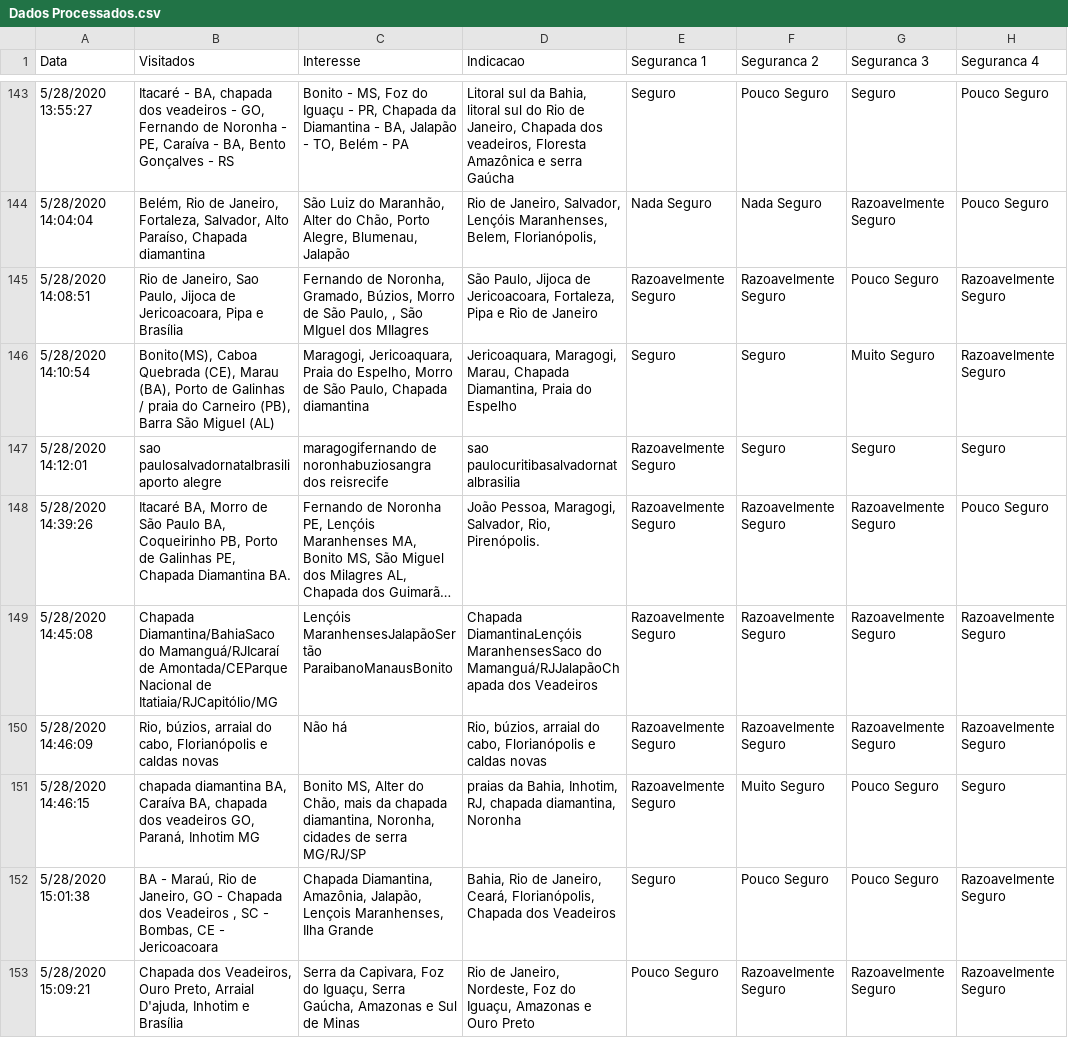
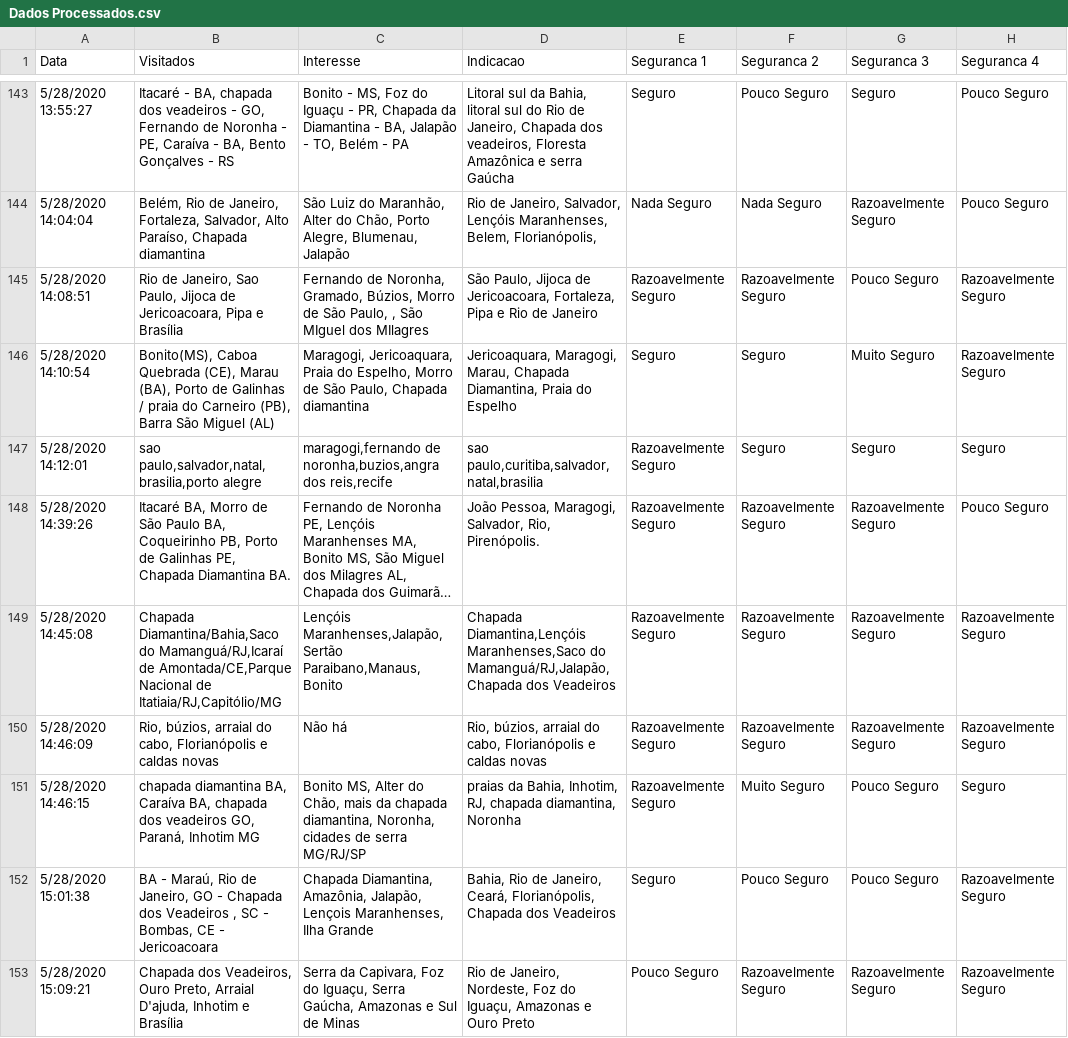
Before and after one commit to psla85/DataAnalysis_Carol, a CSV file: Dados/Dados Processados.csv, drawn as a sheet; only a part is shown, gaps mark what is left out; long unchanged cells end in …; the diff covers the shown part only; the diff names each change by its address in the sheet, - before the commit and + after, or states it on an @@ line.

```diff
--- a/Dados/Dados Processados.csv
+++ b/Dados/Dados Processados.csv
-B147 (Visitados): sao paulosalvadornatalbrasiliaporto alegre
+B147 (Visitados): sao paulo,salvador,natal,brasilia,porto alegre
-C147 (Interesse): maragogifernando de noronhabuziosangra dos reisrecife
+C147 (Interesse): maragogi,fernando de noronha,buzios,angra dos reis,recife
-D147 (Indicacao): sao paulocuritibasalvadornatalbrasilia
+D147 (Indicacao): sao paulo,curitiba,salvador,natal,brasilia
-B149 (Visitados): Chapada Diamantina/BahiaSaco do Mamanguá/RJIcaraí de Amontada/CEParque Nacional de Itatiaia/RJCapitólio/MG
+B149 (Visitados): Chapada Diamantina/Bahia,Saco do Mamanguá/RJ,Icaraí de Amontada/CE,Parque Nacional de Itatiaia/RJ,Capitólio/MG
-C149 (Interesse): Lençóis MaranhensesJalapãoSertão ParaibanoManausBonito
+C149 (Interesse): Lençóis Maranhenses,Jalapão,Sertão Paraibano,Manaus,Bonito
-D149 (Indicacao): Chapada DiamantinaLençóis MaranhensesSaco do Mamanguá/RJJalapãoChapada dos Veadeiros
+D149 (Indicacao): Chapada Diamantina,Lençóis Maranhenses,Saco do Mamanguá/RJ,Jalapão,Chapada dos Veadeiros
```
Also changed, not shown: 144 edited cells elsewhere in this file, 5 other files.
